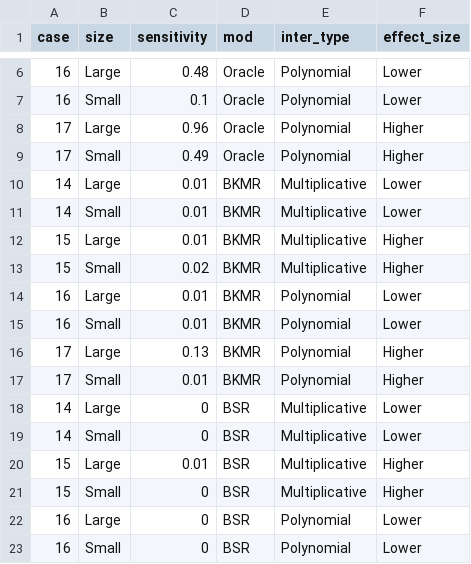
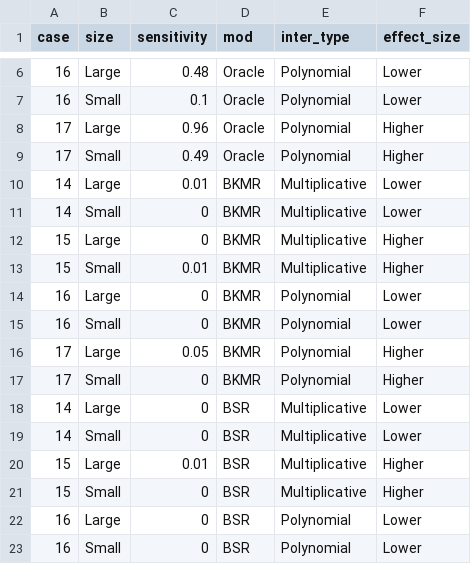
Before and after one commit to eyzhang24/thesis, a CSV file: index/data/triv_sens.csv, drawn as a sheet; only a part is shown, gaps mark what is left out.

Commit message:
Fix three-way interaction significance calculation

```diff
--- a/index/data/triv_sens.csv
+++ b/index/data/triv_sens.csv
@@ -10,9 +10,9 @@ case,size,sensitivity,mod,inter_type,effect_size
 14,Large,0.01,BKMR,Multiplicative,Lower
-14,Small,0.01,BKMR,Multiplicative,Lower
-15,Large,0.01,BKMR,Multiplicative,Higher
-15,Small,0.02,BKMR,Multiplicative,Higher
-16,Large,0.01,BKMR,Polynomial,Lower
-16,Small,0.01,BKMR,Polynomial,Lower
-17,Large,0.13,BKMR,Polynomial,Higher
-17,Small,0.01,BKMR,Polynomial,Higher
+14,Small,0,BKMR,Multiplicative,Lower
+15,Large,0,BKMR,Multiplicative,Higher
+15,Small,0.01,BKMR,Multiplicative,Higher
+16,Large,0,BKMR,Polynomial,Lower
+16,Small,0,BKMR,Polynomial,Lower
+17,Large,0.05,BKMR,Polynomial,Higher
+17,Small,0,BKMR,Polynomial,Higher
 14,Large,0,BSR,Multiplicative,Lower
```
Also changed, not shown: sim/tables/triv_sens.csv, 8 other files.
